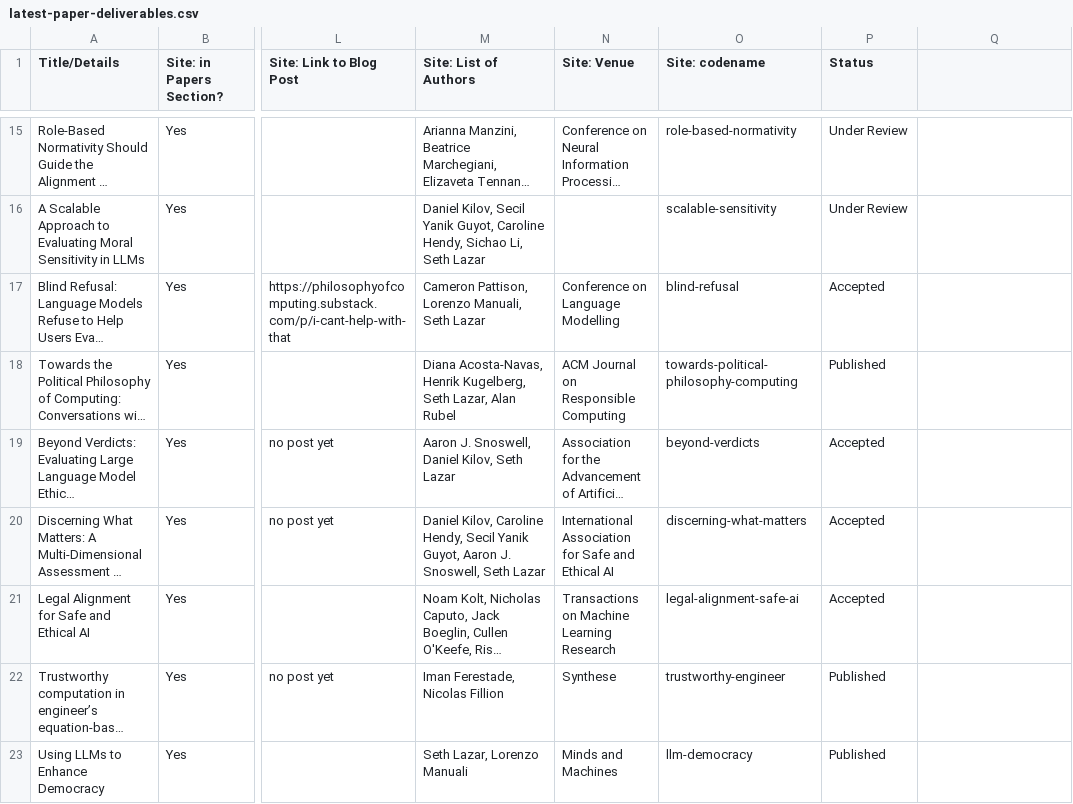
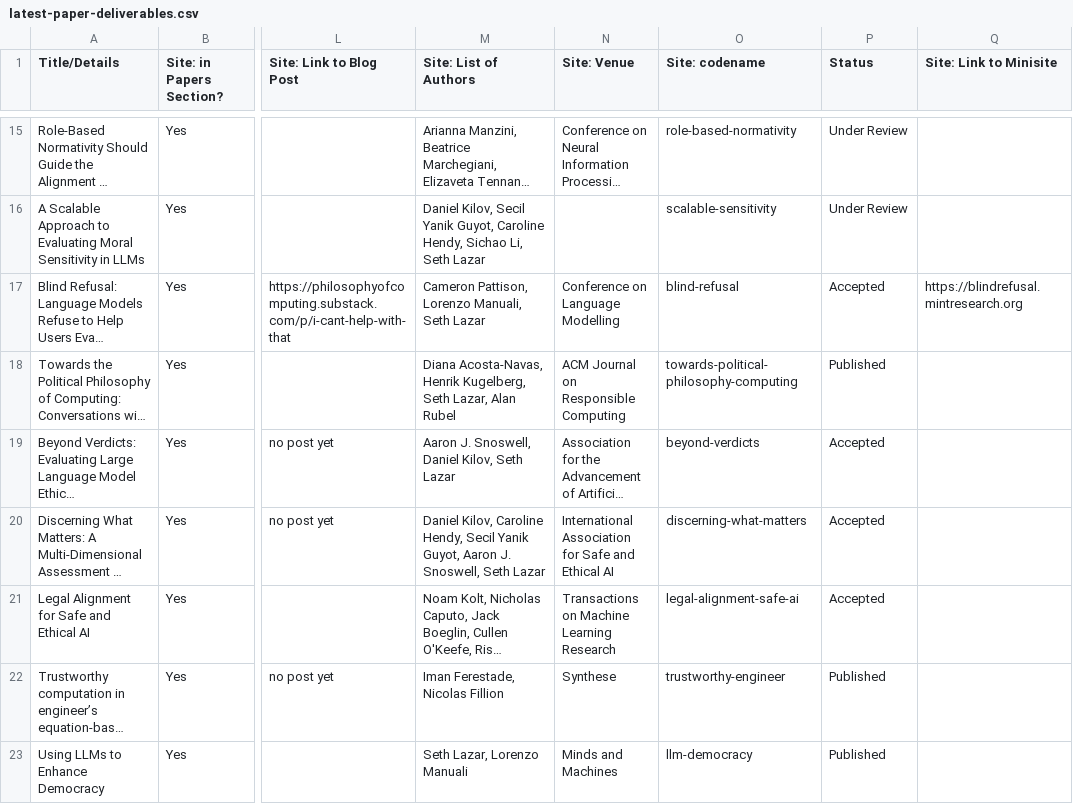
Before and after one commit to mint-philosophy/mintresearch.org, a CSV file: public/assets/papers/latest-paper-deliverables.csv, drawn as a sheet; only a part is shown, gaps mark what is left out; long unchanged cells end in …; the diff names each change by its address in the sheet, - before the commit and + after, or states it on an @@ line.

Commit message:
Update homepage papers layout and navigation

```diff
--- a/public/assets/papers/latest-paper-deliverables.csv
+++ b/public/assets/papers/latest-paper-deliverables.csv
-Q1: (empty)
+Q1: Site: Link to Minisite
-Q17 (Site: Link to Minisite): (empty)
+Q17 (Site: Link to Minisite): https://blindrefusal.mintresearch.org
```
Also changed, not shown: 9 other files.
